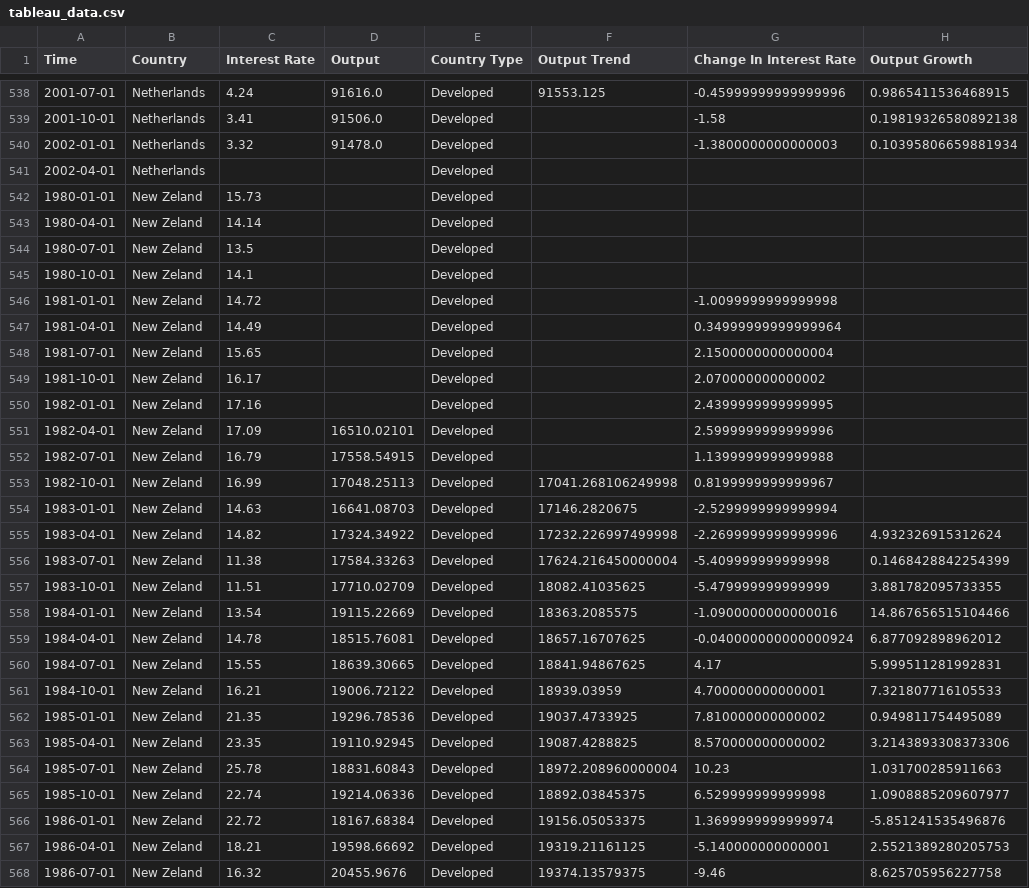
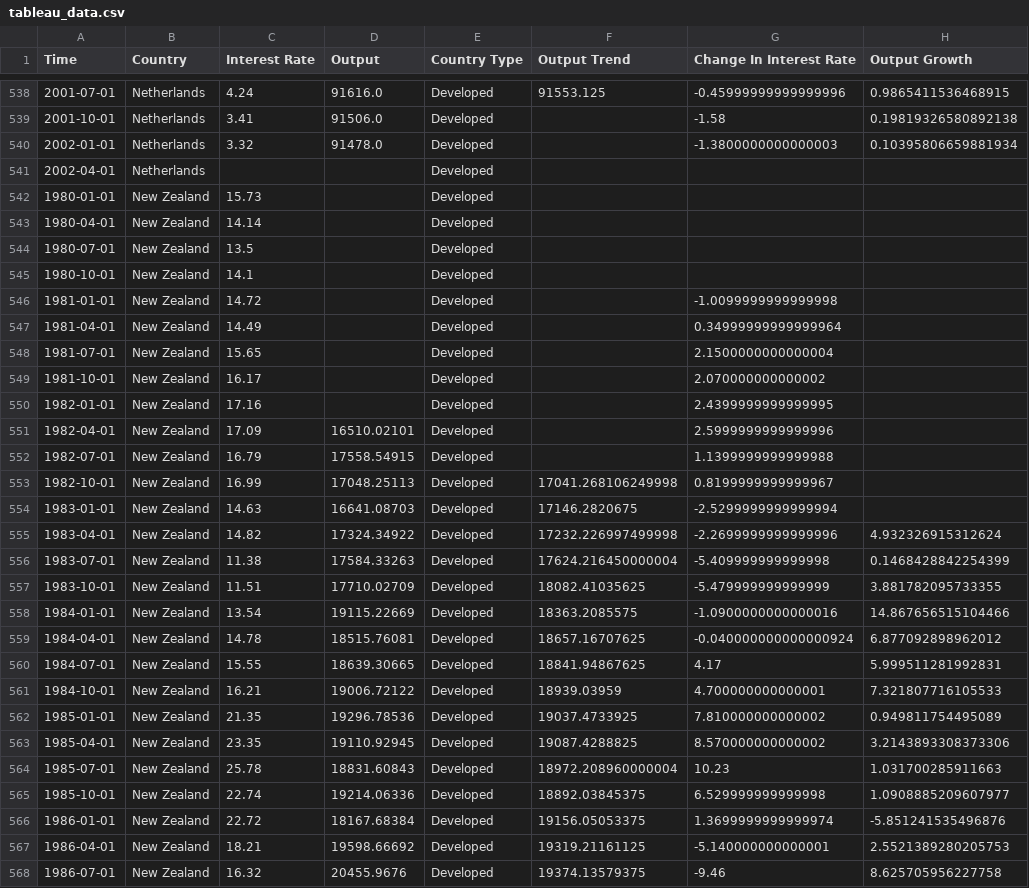
Before and after one commit to mjv2146/interest-rates-emerging-markets, a CSV file: data/tableau_data.csv, drawn as a sheet; only a part is shown, gaps mark what is left out; the diff covers the shown part only; the diff names each change by its address in the sheet, - before the commit and + after, or states it on an @@ line.

Commit message:
correct new zealand misspelling

```diff
--- a/data/tableau_data.csv
+++ b/data/tableau_data.csv
-B542:B568 (Country): New Zeland
+B542:B568 (Country): New Zealand
```
Also changed, not shown: 63 edited cells elsewhere in this file, 5 other files.
